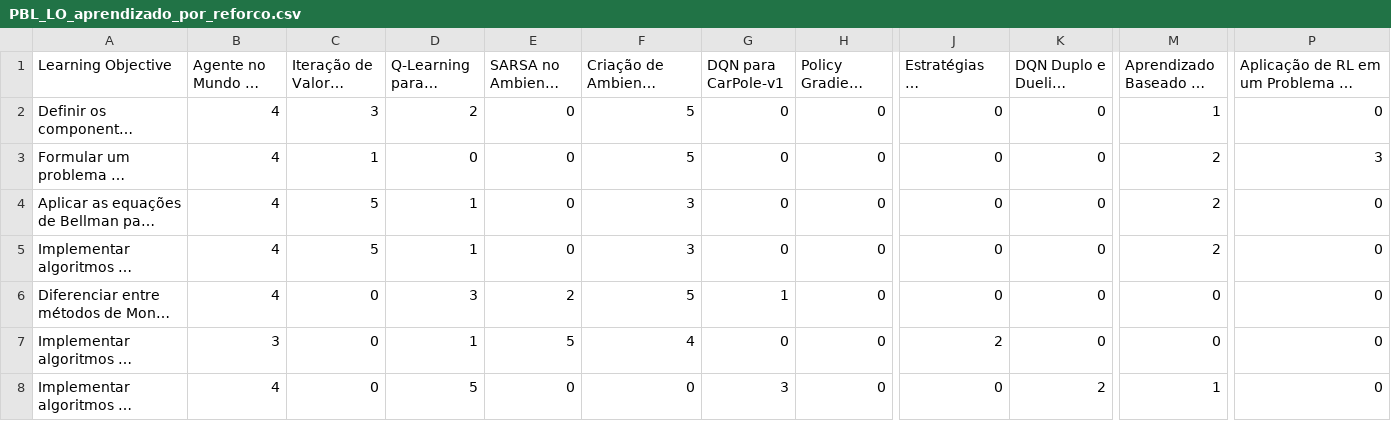
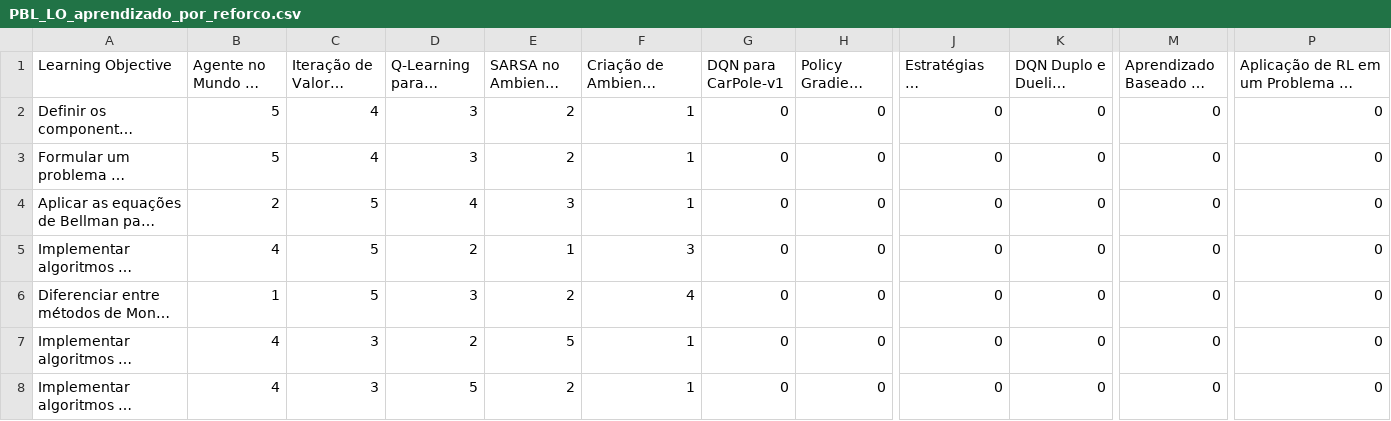
Before and after one commit to Derdevmaf/Projeto-IC-XPE-2026, a CSV file: data/processed/PBL_LO_aprendizado_por_reforco.csv, drawn as a sheet; only a part is shown, gaps mark what is left out; long unchanged cells end in …; the diff covers the shown part only; the diff names each change by its address in the sheet, - before the commit and + after, or states it on an @@ line.

```diff
--- a/data/processed/PBL_LO_aprendizado_por_reforco.csv
+++ b/data/processed/PBL_LO_aprendizado_por_reforco.csv
-B2:B3: 4
+B2:B3: 5
-C2: 3
+C2: 4
-D2: 2
+D2: 3
-E2:E3 (SARSA no Ambiente Taxi-v3): 0
+E2:E3 (SARSA no Ambiente Taxi-v3): 2
-F2:F3: 5
+F2:F3: 1
-M2: 1
+M2: 0
-C3: 1
+C3: 4
-D3: 0
+D3: 3
-M3:M5: 2
+M3:M5: 0
-P3: 3
+P3: 0
-B4: 4
+B4: 2
-D4: 1
+D4: 4
-E4 (SARSA no Ambiente Taxi-v3): 0
+E4 (SARSA no Ambiente Taxi-v3): 3
-F4: 3
+F4: 1
-D5: 1
+D5: 2
-E5 (SARSA no Ambiente Taxi-v3): 0
+E5 (SARSA no Ambiente Taxi-v3): 1
-B6: 4
+B6: 1
-C6: 0
+C6: 5
-F6: 5
+F6: 4
-G6 (DQN para CarPole-v1): 1
+G6 (DQN para CarPole-v1): 0
-B7: 3
+B7: 4
-C7:C8: 0
+C7:C8: 3
-D7: 1
+D7: 2
-F7: 4
+F7: 1
-J7: 2
+J7: 0
-E8 (SARSA no Ambiente Taxi-v3): 0
+E8 (SARSA no Ambiente Taxi-v3): 2
-F8: 0
+F8: 1
-G8 (DQN para CarPole-v1): 3
+G8 (DQN para CarPole-v1): 0
-K8: 2
+K8: 0
-M8: 1
+M8: 0
```
Also changed, not shown: 43 edited cells elsewhere in this file, 2 other files.
